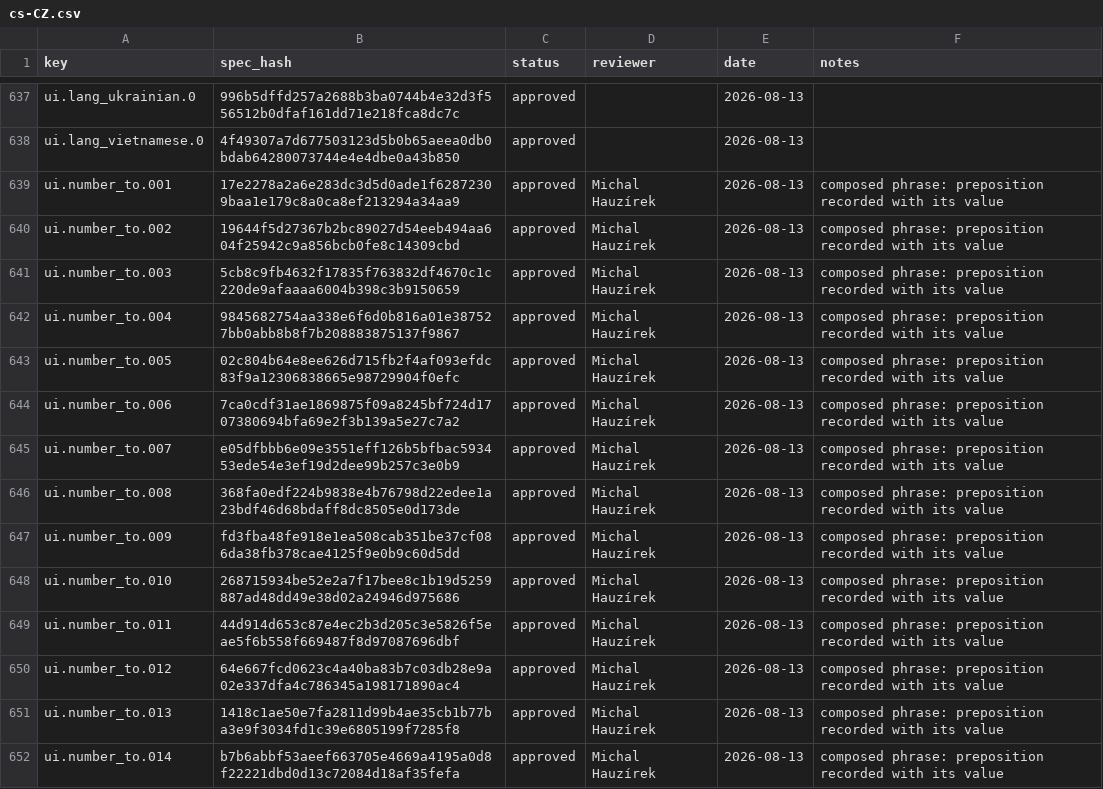
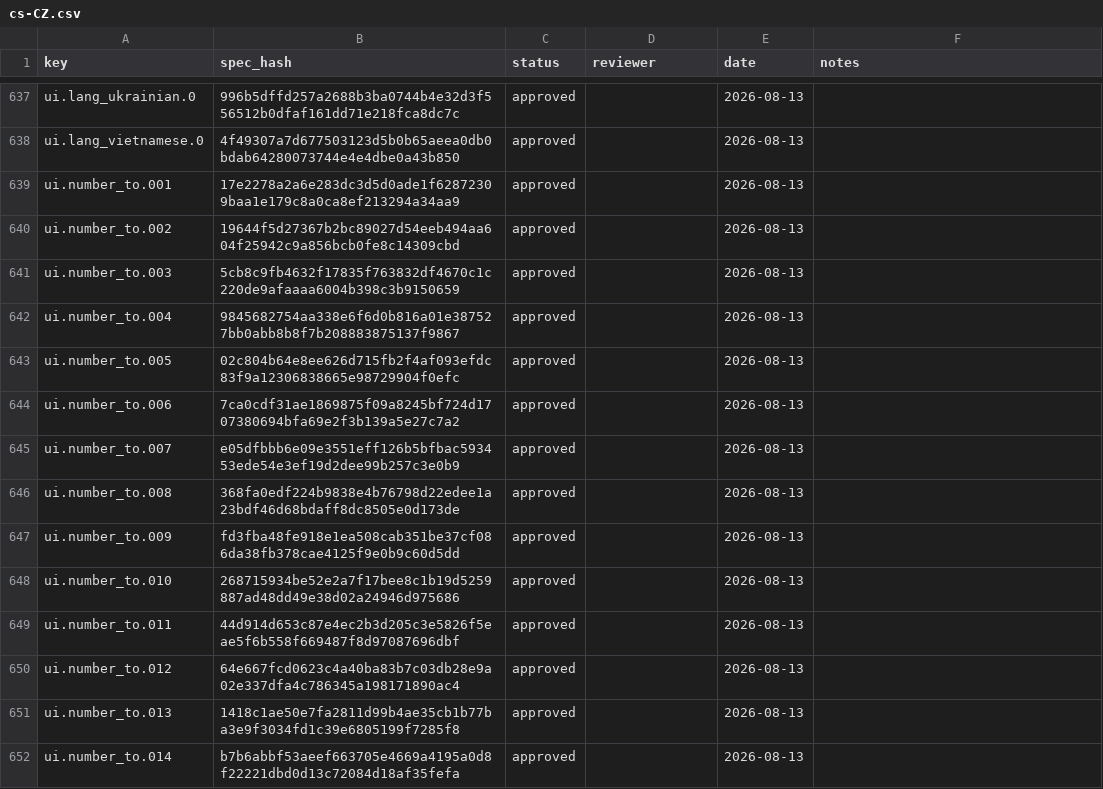
Before and after one commit to hausie007/LearingTVMaze, a CSV file: data/speech/reviews/cs-CZ.csv, drawn as a sheet; only a part is shown, gaps mark what is left out; the diff covers the shown part only.

Commit message:
Czech number forms: your review sheet replaces my staged approvals
Same fifty clips, same verdict — the rows now carry the note from the
sheet you exported rather than the one I wrote when staging them.

```diff
--- a/data/speech/reviews/cs-CZ.csv
+++ b/data/speech/reviews/cs-CZ.csv
@@ -638,15 +638,15 @@ ui.lang_ukrainian.0,996b5dffd257a2688b3ba0744b4e32d3f556512b0dfaf161dd71e218fca8
 ui.lang_vietnamese.0,4f49307a7d677503123d5b0b65aeea0db0bdab64280073744e4e4dbe0a43b850,approved,,2026-08-13,
-ui.number_to.001,17e2278a2a6e283dc3d5d0ade1f62872309baa1e179c8a0ca8ef213294a34aa9,approved,Michal Hauzírek,2026-08-13,composed phrase: preposition recorded with its value
-ui.number_to.002,19644f5d27367b2bc89027d54eeb494aa604f25942c9a856bcb0fe8c14309cbd,approved,Michal Hauzírek,2026-08-13,composed phrase: preposition recorded with its value
-ui.number_to.003,5cb8c9fb4632f17835f763832df4670c1c220de9afaaaa6004b398c3b9150659,approved,Michal Hauzírek,2026-08-13,composed phrase: preposition recorded with its value
-ui.number_to.004,9845682754aa338e6f6d0b816a01e387527bb0abb8b8f7b208883875137f9867,approved,Michal Hauzírek,2026-08-13,composed phrase: preposition recorded with its value
-ui.number_to.005,02c804b64e8ee626d715fb2f4af093efdc83f9a12306838665e98729904f0efc,approved,Michal Hauzírek,2026-08-13,composed phrase: preposition recorded with its value
-ui.number_to.006,7ca0cdf31ae1869875f09a8245bf724d1707380694bfa69e2f3b139a5e27c7a2,approved,Michal Hauzírek,2026-08-13,composed phrase: preposition recorded with its value
-ui.number_to.007,e05dfbbb6e09e3551eff126b5bfbac593453ede54e3ef19d2dee99b257c3e0b9,approved,Michal Hauzírek,2026-08-13,composed phrase: preposition recorded with its value
-ui.number_to.008,368fa0edf224b9838e4b76798d22edee1a23bdf46d68bdaff8dc8505e0d173de,approved,Michal Hauzírek,2026-08-13,composed phrase: preposition recorded with its value
-ui.number_to.009,fd3fba48fe918e1ea508cab351be37cf086da38fb378cae4125f9e0b9c60d5dd,approved,Michal Hauzírek,2026-08-13,composed phrase: preposition recorded with its value
-ui.number_to.010,268715934be52e2a7f17bee8c1b19d5259887ad48dd49e38d02a24946d975686,approved,Michal Hauzírek,2026-08-13,composed phrase: preposition recorded with its value
-ui.number_to.011,44d914d653c87e4ec2b3d205c3e5826f5eae5f6b558f669487f8d97087696dbf,approved,Michal Hauzírek,2026-08-13,composed phrase: preposition recorded with its value
-ui.number_to.012,64e667fcd0623c4a40ba83b7c03db28e9a02e337dfa4c786345a198171890ac4,approved,Michal Hauzírek,2026-08-13,composed phrase: preposition recorded with its value
-ui.number_to.013,1418c1ae50e7fa2811d99b4ae35cb1b77ba3e9f3034fd1c39e6805199f7285f8,approved,Michal Hauzírek,2026-08-13,composed phrase: preposition recorded with its value
-ui.number_to.014,b7b6abbf53aeef663705e4669a4195a0d8f22221dbd0d13c72084d18af35fefa,approved,Michal Hauzírek,2026-08-13,composed phrase: preposition recorded with its value
+ui.number_to.001,17e2278a2a6e283dc3d5d0ade1f62872309baa1e179c8a0ca8ef213294a34aa9,approved,,2026-08-13,
+ui.number_to.002,19644f5d27367b2bc89027d54eeb494aa604f25942c9a856bcb0fe8c14309cbd,approved,,2026-08-13,
+ui.number_to.003,5cb8c9fb4632f17835f763832df4670c1c220de9afaaaa6004b398c3b9150659,approved,,2026-08-13,
+ui.number_to.004,9845682754aa338e6f6d0b816a01e387527bb0abb8b8f7b208883875137f9867,approved,,2026-08-13,
+ui.number_to.005,02c804b64e8ee626d715fb2f4af093efdc83f9a12306838665e98729904f0efc,approved,,2026-08-13,
+ui.number_to.006,7ca0cdf31ae1869875f09a8245bf724d1707380694bfa69e2f3b139a5e27c7a2,approved,,2026-08-13,
+ui.number_to.007,e05dfbbb6e09e3551eff126b5bfbac593453ede54e3ef19d2dee99b257c3e0b9,approved,,2026-08-13,
+ui.number_to.008,368fa0edf224b9838e4b76798d22edee1a23bdf46d68bdaff8dc8505e0d173de,approved,,2026-08-13,
+ui.number_to.009,fd3fba48fe918e1ea508cab351be37cf086da38fb378cae4125f9e0b9c60d5dd,approved,,2026-08-13,
+ui.number_to.010,268715934be52e2a7f17bee8c1b19d5259887ad48dd49e38d02a24946d975686,approved,,2026-08-13,
+ui.number_to.011,44d914d653c87e4ec2b3d205c3e5826f5eae5f6b558f669487f8d97087696dbf,approved,,2026-08-13,
+ui.number_to.012,64e667fcd0623c4a40ba83b7c03db28e9a02e337dfa4c786345a198171890ac4,approved,,2026-08-13,
+ui.number_to.013,1418c1ae50e7fa2811d99b4ae35cb1b77ba3e9f3034fd1c39e6805199f7285f8,approved,,2026-08-13,
+ui.number_to.014,b7b6abbf53aeef663705e4669a4195a0d8f22221dbd0d13c72084d18af35fefa,approved,,2026-08-13,
```
Also changed, not shown: 72 edited cells elsewhere in this file.
